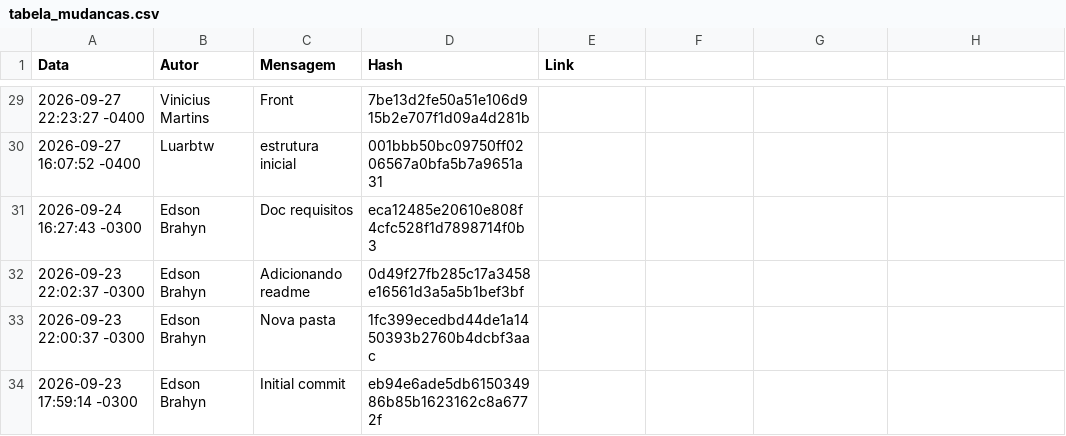
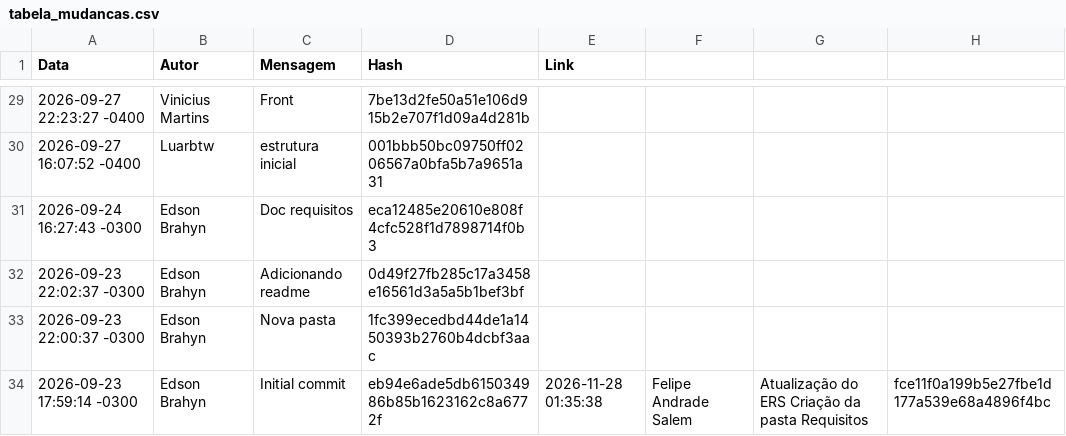
Before and after one commit to EdsonBenedetto/DoseSafe, a CSV file: docs/gc/tabela_mudancas.csv, drawn as a sheet; only a part is shown, gaps mark what is left out.

```diff
--- a/docs/gc/tabela_mudancas.csv
+++ b/docs/gc/tabela_mudancas.csv
@@ -33,2 +33,2 @@ Data,Autor,Mensagem,Hash,Link
 2026-09-23 22:00:37 -0300,Edson Brahyn,Nova pasta,1fc399ecedbd44de1a1450393b2760b4dcbf3aac,
-2026-09-23 17:59:14 -0300,Edson Brahyn,Initial commit,eb94e6ade5db615034986b85b1623162c8a6772f,
+2026-09-23 17:59:14 -0300,Edson Brahyn,Initial commit,eb94e6ade5db615034986b85b1623162c8a6772f,"2026-11-28 01:35:38","Felipe Andrade Salem","Atualização do ERS  Criação da pasta Requisitos ","fce11f0a199b5e27fbe1d177a539e68a4896f4bc"
```
